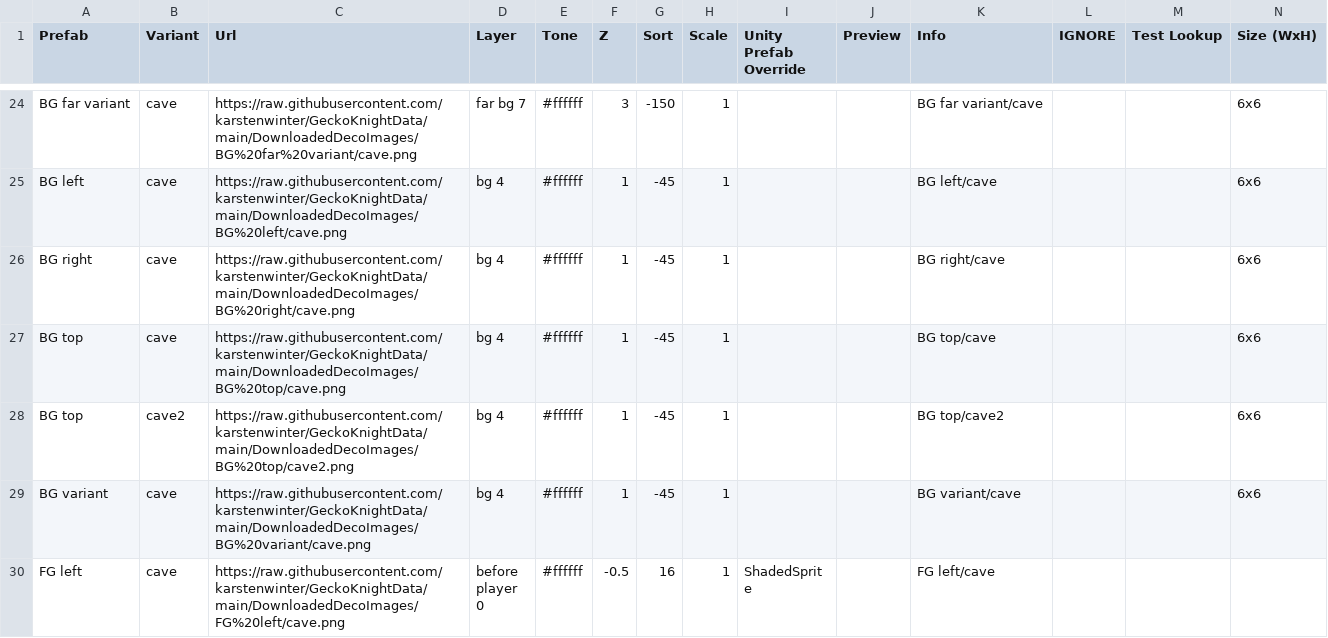
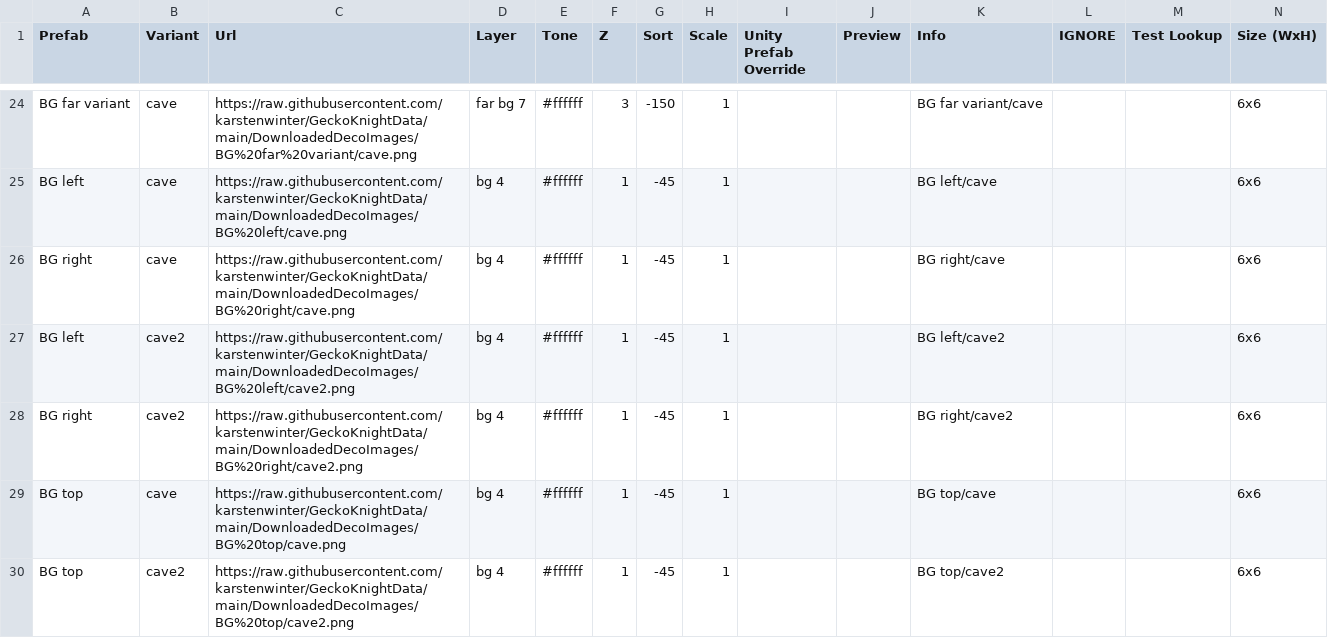
Before and after one commit to karstenwinter/GeckoKnightData, a TSV file: DownloadedData/objectVariants.tsv, drawn as a sheet; only a part is shown, gaps mark what is left out; the shorter side is filled out with more unchanged rows; rows hold the shown columns only; the diff names each change by its address in the sheet, - before the commit and + after, or states it on an @@ line.

```diff
--- a/DownloadedData/objectVariants.tsv
+++ b/DownloadedData/objectVariants.tsv
+row 27: BG left | cave2 | https://raw.githubusercontent.com/karstenwinter/GeckoKnightData/main/DownloadedDecoImages/BG%20left/cave2.png | bg 4 | #ffffff | 1 | -45 | 1 |  |  | BG left/cave2 |  |  | 6x6
+row 28: BG right | cave2 | https://raw.githubusercontent.com/karstenwinter/GeckoKnightData/main/DownloadedDecoImages/BG%20right/cave2.png | bg 4 | #ffffff | 1 | -45 | 1 |  |  | BG right/cave2 |  |  | 6x6
```
Also changed, not shown: 3 other files.
